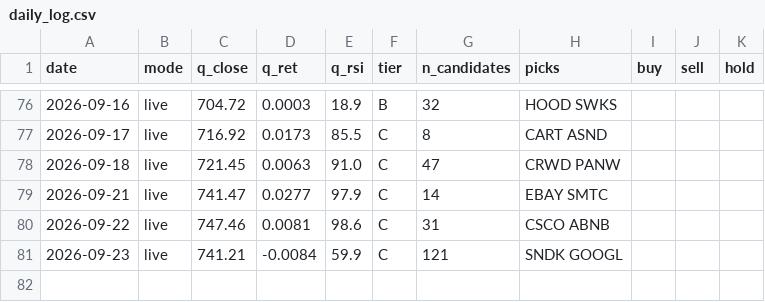
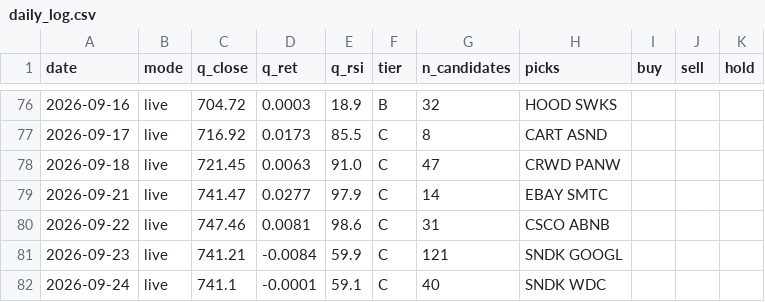
Before and after one commit to exodus611/nasdaq-eod-momentum-scanner, a CSV file: state/daily_log.csv, drawn as a sheet; only a part is shown, gaps mark what is left out; the diff names each change by its address in the sheet, - before the commit and + after, or states it on an @@ line.

```diff
--- a/state/daily_log.csv
+++ b/state/daily_log.csv
+row 82: 2026-09-24 | live | 741.1 | -0.0001 | 59.1 | C | 40 | SNDK WDC
```
Also changed, not shown: state/journal.csv, 5 other files.
